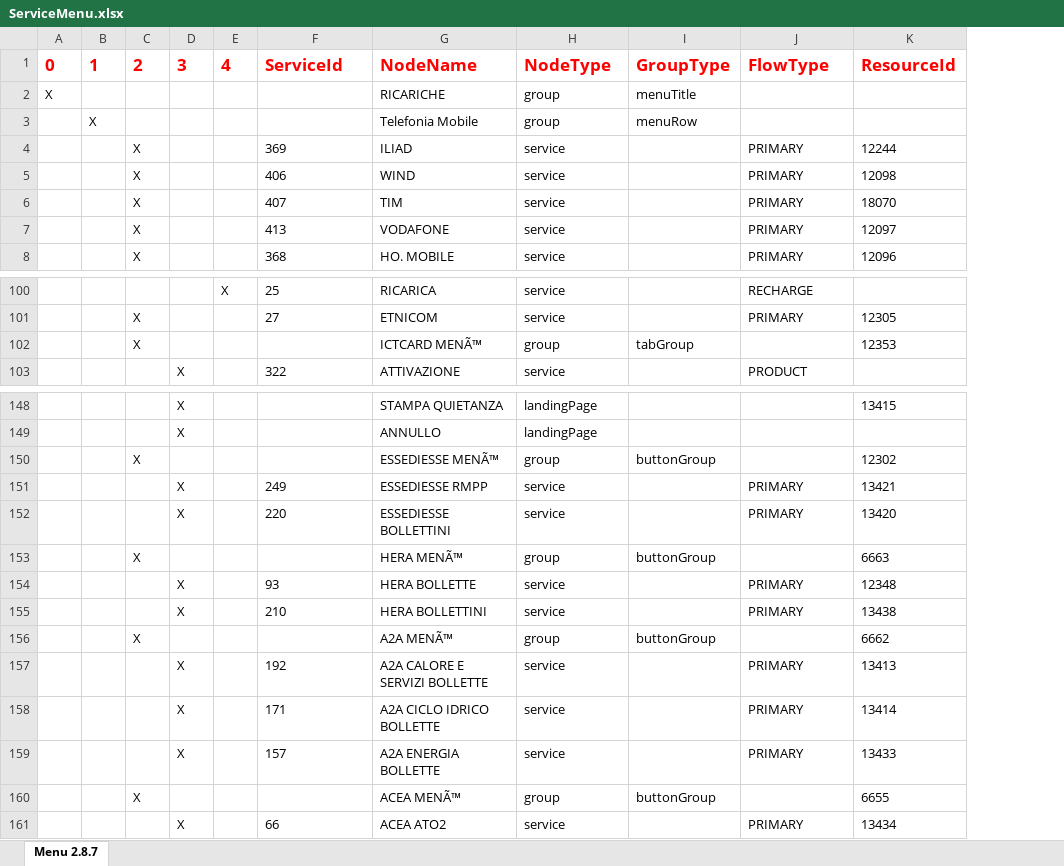
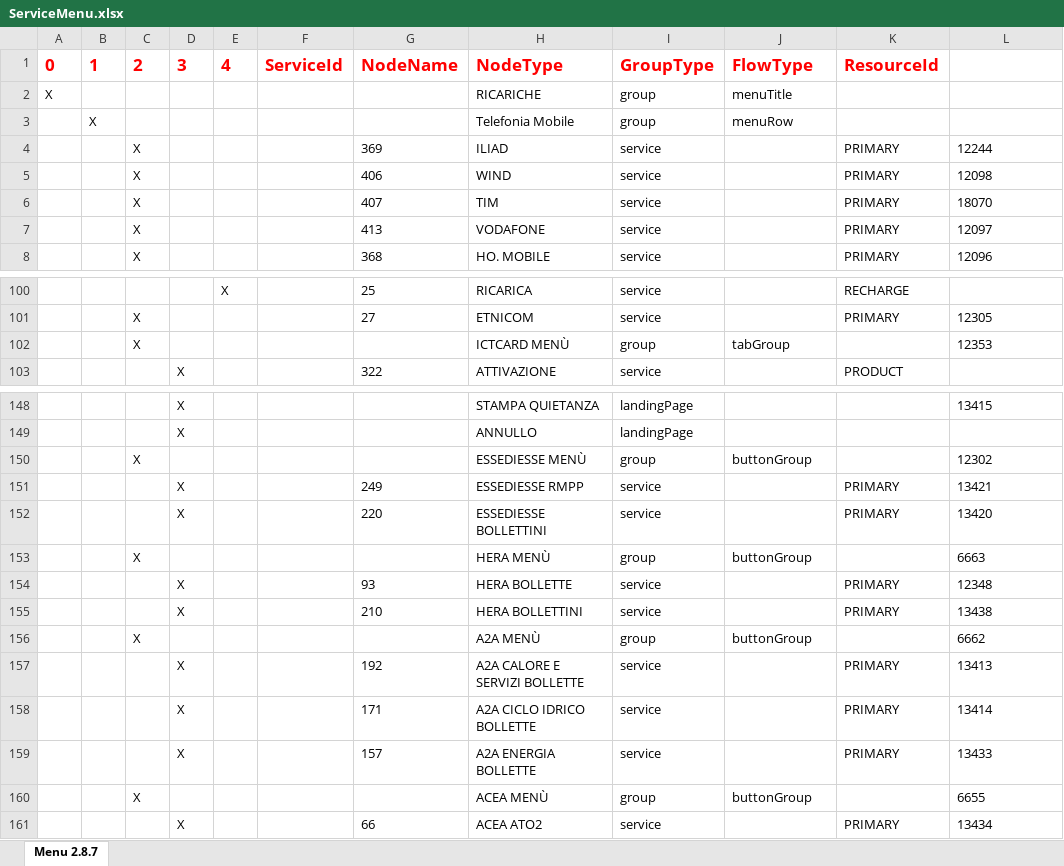
Before and after one commit to giannidw84/Prova, an Excel workbook: ricorsione/output/ServiceMenu.xlsx, sheet Menu 2.8.7, drawn as a sheet; only a part is shown, gaps mark what is left out; values as stored, in another font and other column widths than the file's, no borders; addresses are those after the commit; the diff covers the shown part only; the diff names each change by its address in the sheet, - before the commit and + after, or states it on an @@ line.

```diff
--- a/ricorsione/output/ServiceMenu.xlsx (sheet Menu 2.8.7)
+++ b/ricorsione/output/ServiceMenu.xlsx (sheet Menu 2.8.7)
+column F, row 1: ServiceId
-G1: ServiceId
+G1: NodeName
-H1: NodeName
+H1: NodeType
-I1: NodeType
+I1: GroupType
-J1: GroupType
+J1: FlowType
-K1: FlowType
+K1: ResourceId
-L1: ResourceId
+L1: (empty)
-H102: ICTCARD MENÃ™
+H102: ICTCARD MENÙ
-H150: ESSEDIESSE MENÃ™
+H150: ESSEDIESSE MENÙ
-H153: HERA MENÃ™
+H153: HERA MENÙ
-H156: A2A MENÃ™
+H156: A2A MENÙ
-H160: ACEA MENÃ™
+H160: ACEA MENÙ
```
Also changed, not shown: 6 edited cells elsewhere in this sheet, 17 other files.
